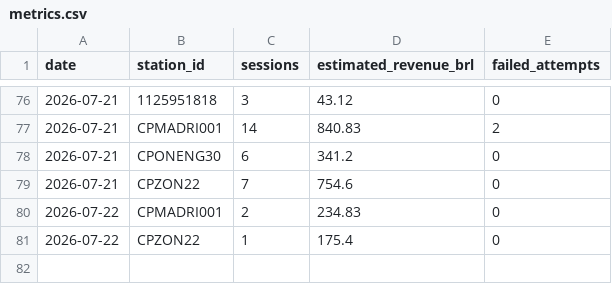
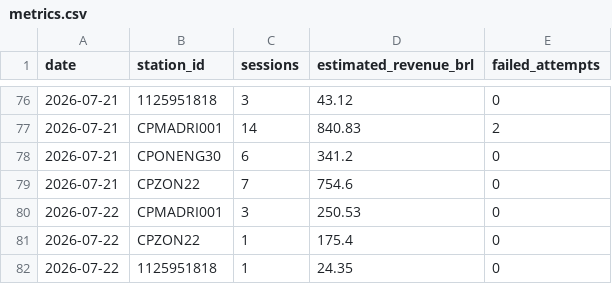
Before and after one commit to Thrcordeiro/ev-monitor, a CSV file: data/metrics.csv, drawn as a sheet; only a part is shown, gaps mark what is left out.

```diff
--- a/data/metrics.csv
+++ b/data/metrics.csv
@@ -79,3 +79,4 @@ date,station_id,sessions,estimated_revenue_brl,failed_attempts
 2026-07-21,CPZON22,7,754.6,0
-2026-07-22,CPMADRI001,2,234.83,0
+2026-07-22,CPMADRI001,3,250.53,0
 2026-07-22,CPZON22,1,175.4,0
+2026-07-22,1125951818,1,24.35,0
```
Also changed, not shown: data/sessions.csv, 5 other files.
